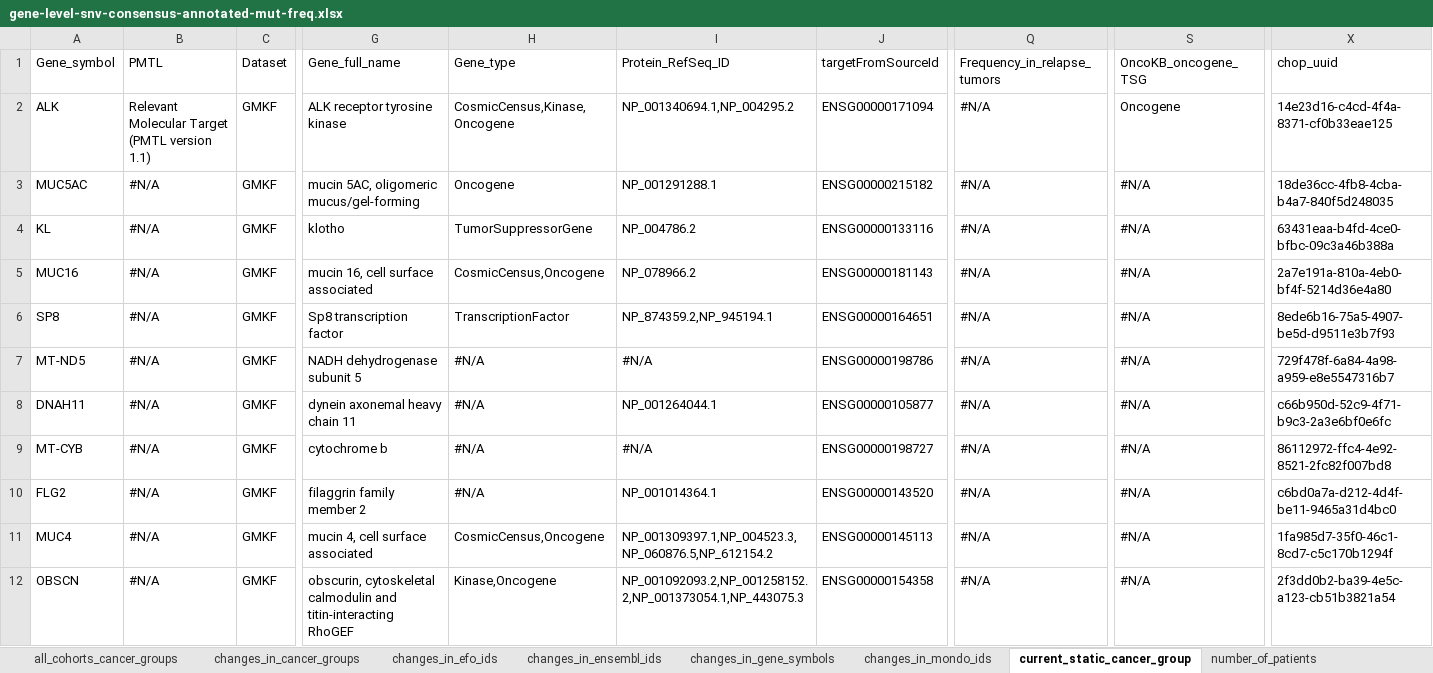
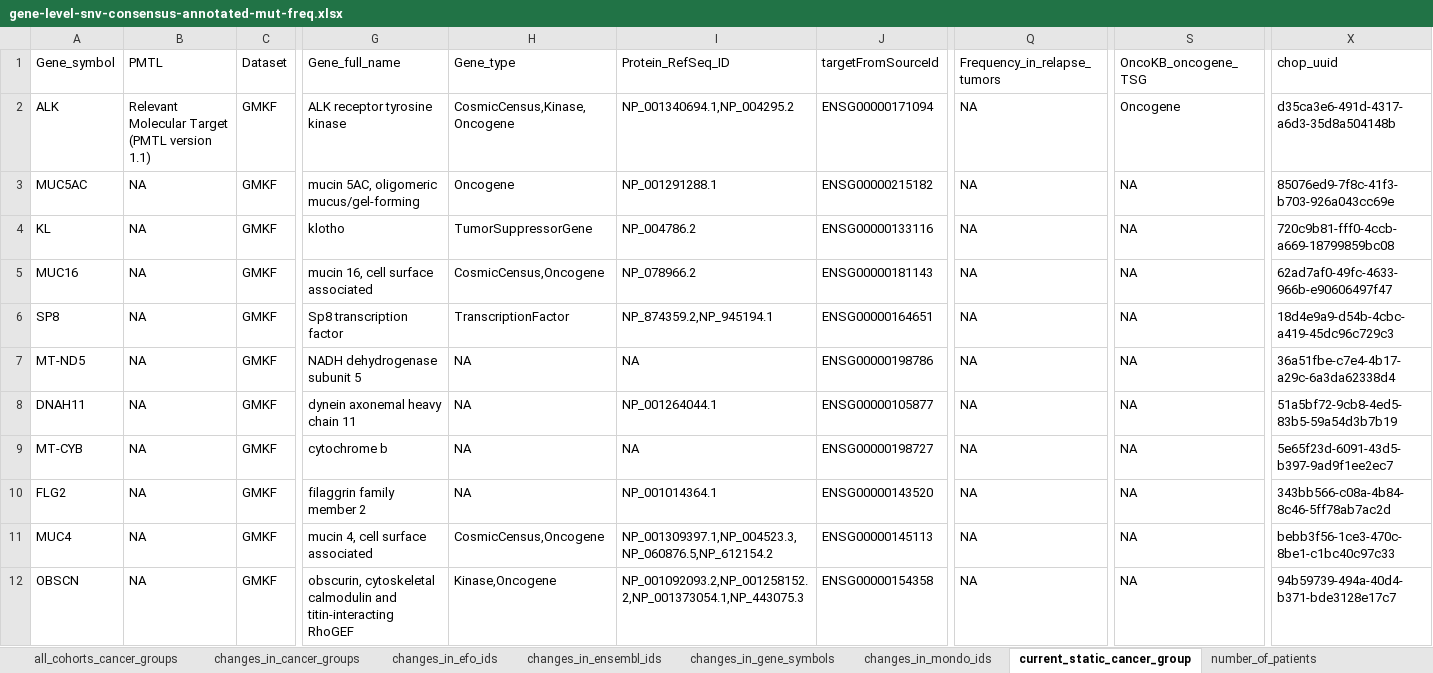
Before and after one commit to sangeetashukla/OpenPedCan-analysis, an Excel workbook: analyses/mutation-frequencies-table-checks/results/gene-level-snv-consensus-annotated-mut-freq.xlsx, sheet current_static_cancer_group, drawn as a sheet; only a part is shown, gaps mark what is left out; values as stored, in another font and other column widths than the file's, no cell formats; the diff covers the shown part only; the diff names each change by its address in the sheet, - before the commit and + after, or states it on an @@ line.

```diff
--- a/analyses/mutation-frequencies-table-checks/results/gene-level-snv-consensus-annotated-mut-freq.xlsx (sheet current_static_cancer_group)
+++ b/analyses/mutation-frequencies-table-checks/results/gene-level-snv-consensus-annotated-mut-freq.xlsx (sheet current_static_cancer_group)
-Q2:Q12 (Frequency_in_relapse_tumors): #N/A
+Q2:Q12 (Frequency_in_relapse_tumors): NA
-X2 (chop_uuid): 14e23d16-c4cd-4f4a-8371-cf0b33eae125
+X2 (chop_uuid): d35ca3e6-491d-4317-a6d3-35d8a504148b
-B3:B12 (PMTL): #N/A
+B3:B12 (PMTL): NA
-S3:S12 (OncoKB_oncogene_TSG): #N/A
+S3:S12 (OncoKB_oncogene_TSG): NA
-X3 (chop_uuid): 18de36cc-4fb8-4cba-b4a7-840f5d248035
+X3 (chop_uuid): 85076ed9-7f8c-41f3-b703-926a043cc69e
-X4 (chop_uuid): 63431eaa-b4fd-4ce0-bfbc-09c3a46b388a
+X4 (chop_uuid): 720c9b81-fff0-4ccb-a669-18799859bc08
-X5 (chop_uuid): 2a7e191a-810a-4eb0-bf4f-5214d36e4a80
+X5 (chop_uuid): 62ad7af0-49fc-4633-966b-e90606497f47
-X6 (chop_uuid): 8ede6b16-75a5-4907-be5d-d9511e3b7f93
+X6 (chop_uuid): 18d4e9a9-d54b-4cbc-a419-45dc96c729c3
-H7:H10 (Gene_type): #N/A
+H7:H10 (Gene_type): NA
-I7 (Protein_RefSeq_ID): #N/A
+I7 (Protein_RefSeq_ID): NA
-X7 (chop_uuid): 729f478f-6a84-4a98-a959-e8e5547316b7
+X7 (chop_uuid): 36a51fbe-c7e4-4b17-a29c-6a3da62338d4
-X8 (chop_uuid): c66b950d-52c9-4f71-b9c3-2a3e6bf0e6fc
+X8 (chop_uuid): 51a5bf72-9cb8-4ed5-83b5-59a54d3b7b19
-I9 (Protein_RefSeq_ID): #N/A
+I9 (Protein_RefSeq_ID): NA
-X9 (chop_uuid): 86112972-ffc4-4e92-8521-2fc82f007bd8
+X9 (chop_uuid): 5e65f23d-6091-43d5-b397-9ad9f1ee2ec7
-X10 (chop_uuid): c6bd0a7a-d212-4d4f-be11-9465a31d4bc0
+X10 (chop_uuid): 343bb566-c08a-4b84-8c46-5ff78ab7ac2d
-X11 (chop_uuid): 1fa985d7-35f0-46c1-8cd7-c5c170b1294f
+X11 (chop_uuid): bebb3f56-1ce3-470c-8be1-c1bc40c97c33
-X12 (chop_uuid): 2f3dd0b2-ba39-4e5c-a123-cb51b3821a54
+X12 (chop_uuid): 94b59739-494a-40d4-b371-bde3128e17c7
```
Also changed, not shown: 179 edited cells elsewhere in this sheet, sheet changes_in_ensembl_ids, sheet changes_in_gene_symbols, sheet changes_in_efo_ids, sheet changes_in_mondo_ids, sheet changes_in_cancer_groups, sheet previous_static_cancer_group, 3 more sheets, cell formats, analyses/mutation-frequencies-table-checks/results/gene-level-cnv-consensus-annotated-mut-freq.xlsx, analyses/mutation-frequencies-table-checks/results/variant-level-snv-consensus-annotated-mut-freq.xlsx, 14 other files.
